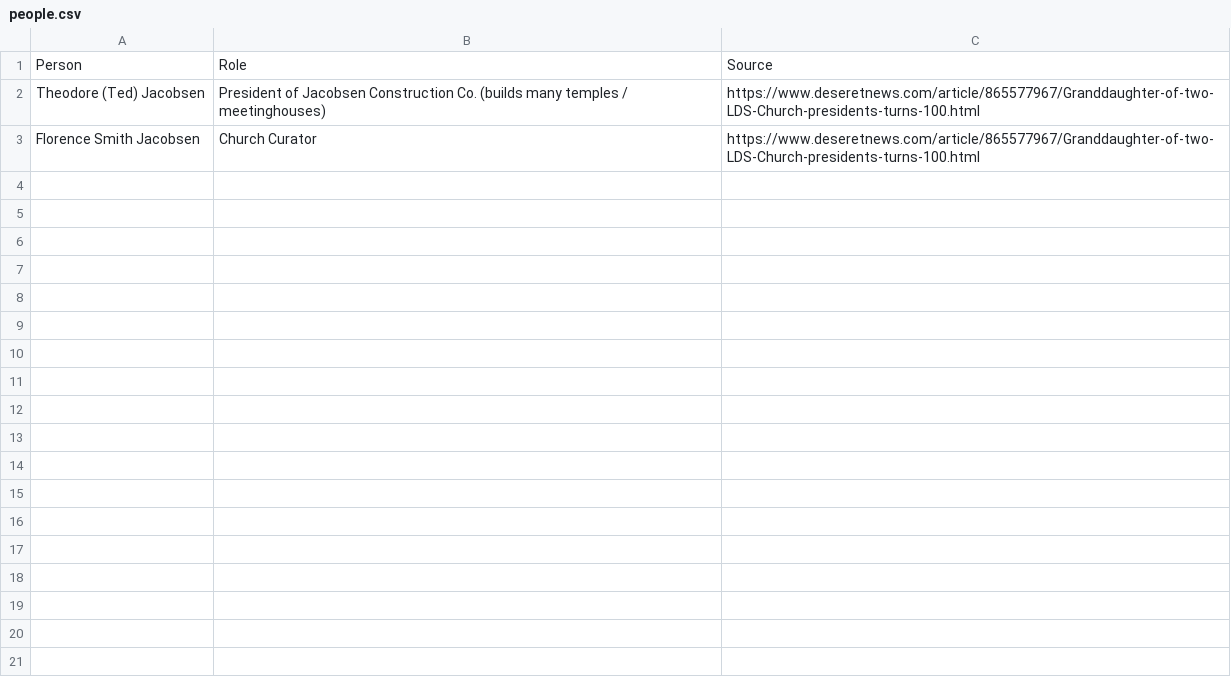
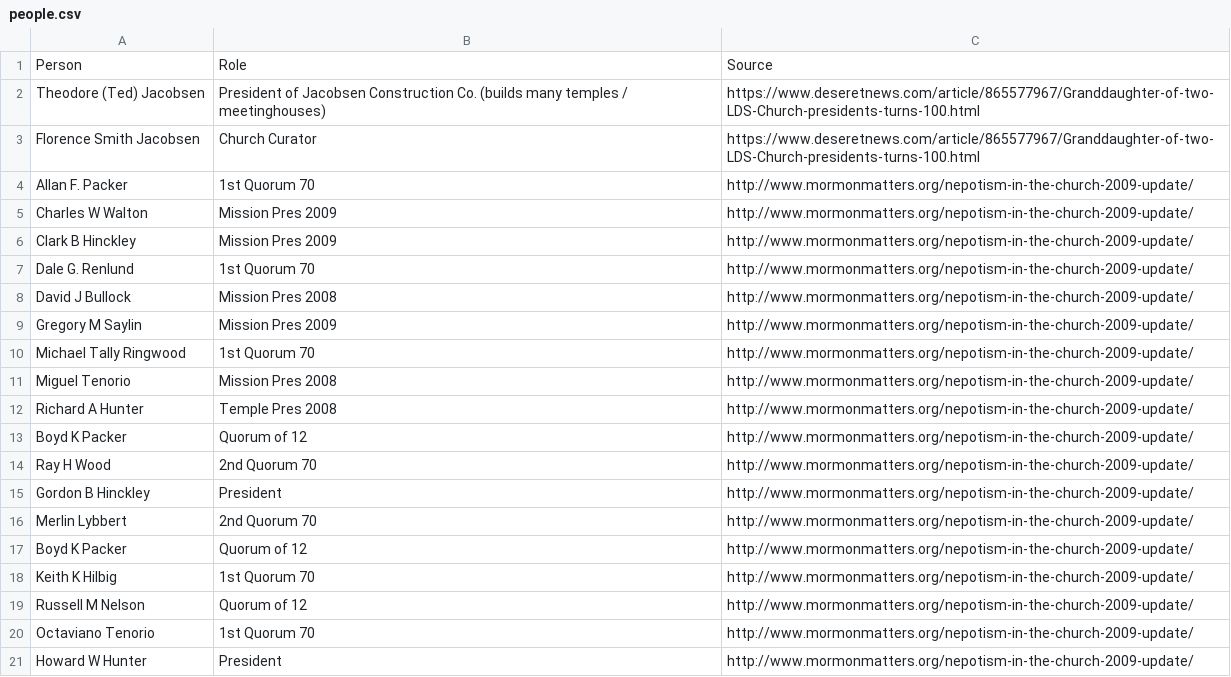
Before and after one commit to matthewkimber/lds-coi, a CSV file: people.csv, drawn as a sheet.

Commit message:
Add some data, initial README

```diff
--- a/people.csv
+++ b/people.csv
@@ -3 +3,19 @@ Theodore (Ted) Jacobsen,President of Jacobsen Construction Co. (builds many temp
 Florence Smith Jacobsen,Church Curator,https://www.deseretnews.com/article/865577967/Granddaughter-of-two-LDS-Church-presidents-turns-100.html
+Allan F. Packer,1st Quorum 70,http://www.mormonmatters.org/nepotism-in-the-church-2009-update/
+Charles W Walton,Mission Pres 2009,http://www.mormonmatters.org/nepotism-in-the-church-2009-update/
+Clark B Hinckley,Mission Pres 2009,http://www.mormonmatters.org/nepotism-in-the-church-2009-update/
+Dale G. Renlund,1st Quorum 70,http://www.mormonmatters.org/nepotism-in-the-church-2009-update/
+David J Bullock,Mission Pres 2008,http://www.mormonmatters.org/nepotism-in-the-church-2009-update/
+Gregory M Saylin,Mission Pres 2009,http://www.mormonmatters.org/nepotism-in-the-church-2009-update/
+Michael Tally Ringwood,1st Quorum 70,http://www.mormonmatters.org/nepotism-in-the-church-2009-update/
+Miguel Tenorio,Mission Pres 2008,http://www.mormonmatters.org/nepotism-in-the-church-2009-update/
+Richard A Hunter,Temple Pres 2008,http://www.mormonmatters.org/nepotism-in-the-church-2009-update/
+Boyd K Packer,Quorum of 12,http://www.mormonmatters.org/nepotism-in-the-church-2009-update/
+Ray H Wood,2nd Quorum 70,http://www.mormonmatters.org/nepotism-in-the-church-2009-update/
+Gordon B Hinckley,President,http://www.mormonmatters.org/nepotism-in-the-church-2009-update/
+Merlin Lybbert,2nd Quorum 70,http://www.mormonmatters.org/nepotism-in-the-church-2009-update/
+Boyd K Packer,Quorum of 12,http://www.mormonmatters.org/nepotism-in-the-church-2009-update/
+Keith K Hilbig,1st Quorum 70,http://www.mormonmatters.org/nepotism-in-the-church-2009-update/
+Russell M Nelson,Quorum of 12,http://www.mormonmatters.org/nepotism-in-the-church-2009-update/
+Octaviano Tenorio,1st Quorum 70,http://www.mormonmatters.org/nepotism-in-the-church-2009-update/
+Howard W Hunter,President,http://www.mormonmatters.org/nepotism-in-the-church-2009-update/
```
Also changed, not shown: 2 other files.
